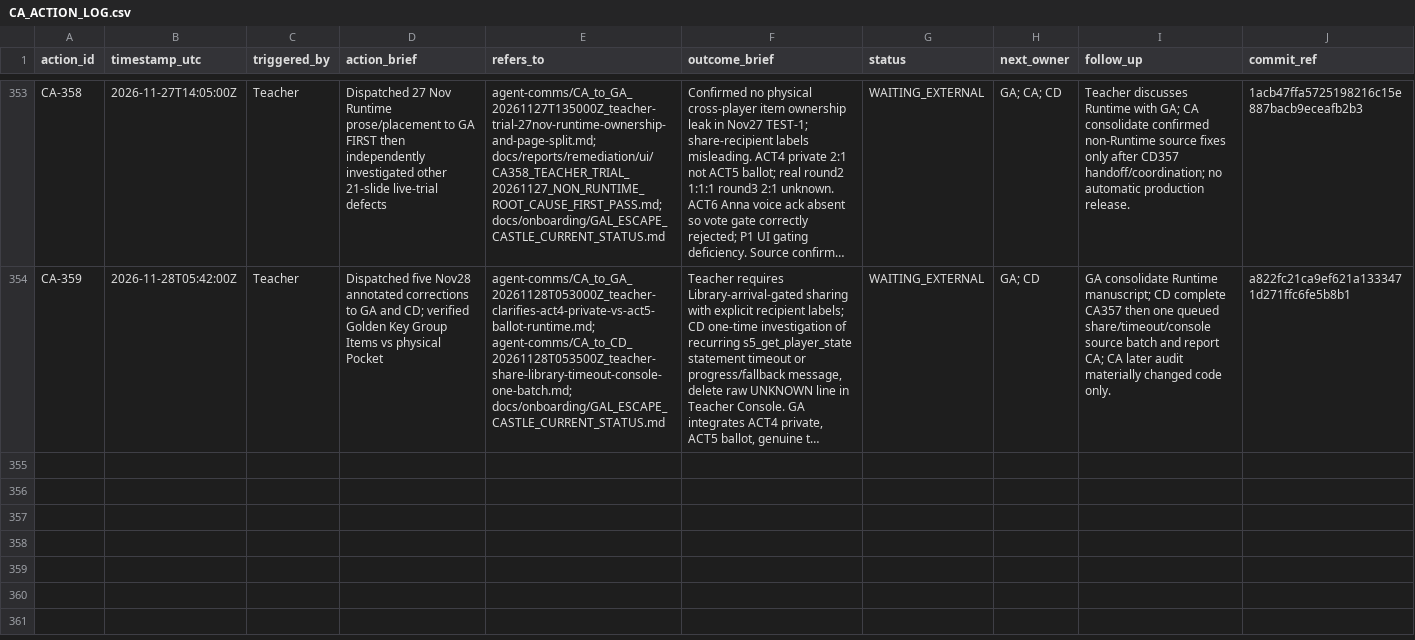
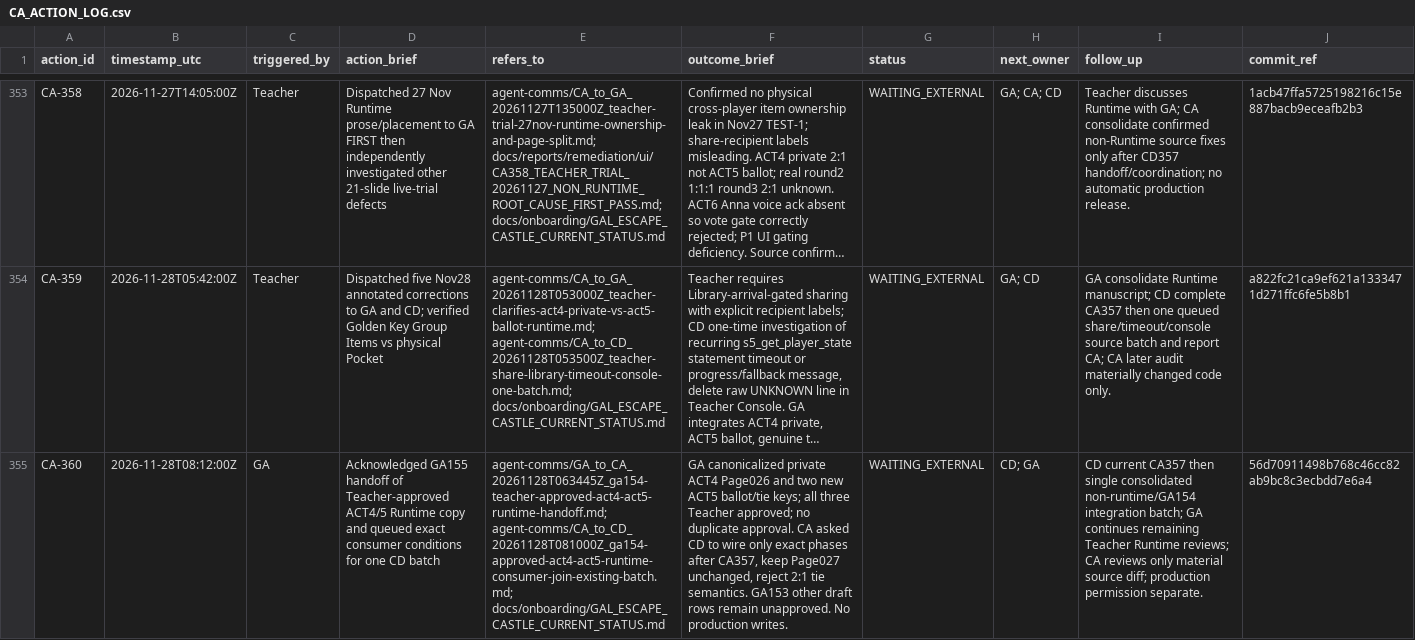
Before and after one commit to meifeng202309-commits/GAL-Escape-Castle, a CSV file: docs/logs/CA_ACTION_LOG.csv, drawn as a sheet; only a part is shown, gaps mark what is left out; long unchanged cells end in …; the diff names each change by its address in the sheet, - before the commit and + after, or states it on an @@ line.

Commit message:
log(CA): CA360 acknowledge GA155 ready approved Runtime and CD queue

```diff
--- a/docs/logs/CA_ACTION_LOG.csv
+++ b/docs/logs/CA_ACTION_LOG.csv
+row 355: CA-360 | 2026-11-28T08:12:00Z | GA | Acknowledged GA155 handoff of Teacher-approved ACT4/5 Runtime copy and queued exact consumer conditions for one CD batch | agent-comms/GA_to_CA_20261128T063445Z_ga154-teacher-approved-act4-act5-runtime-handoff.md; agent-comms/CA_to_CD_20261128T081000Z_ga154-approved-act4-act5-runtime-consumer-join-existing-batch.md; docs/onboarding/GAL_ESCAPE_CASTLE_CURRENT_STATUS.md | GA canonicalized private ACT4 Page026 and two new ACT5 ballot/tie keys; all three Teacher approved; no duplicate approval. CA asked CD to wire only exact phases after CA357, keep Page027 unchanged, reject 2:1 tie semantics. GA153 other draft rows remain unapproved. No production writes. | WAITING_EXTERNAL | CD; GA | CD current CA357 then single consolidated non-runtime/GA154 integration batch; GA continues remaining Teacher Runtime reviews; CA reviews only material source diff; production permission separate. | 56d70911498b768c46cc82ab9bc8c3ecbdd7e6a4
```
